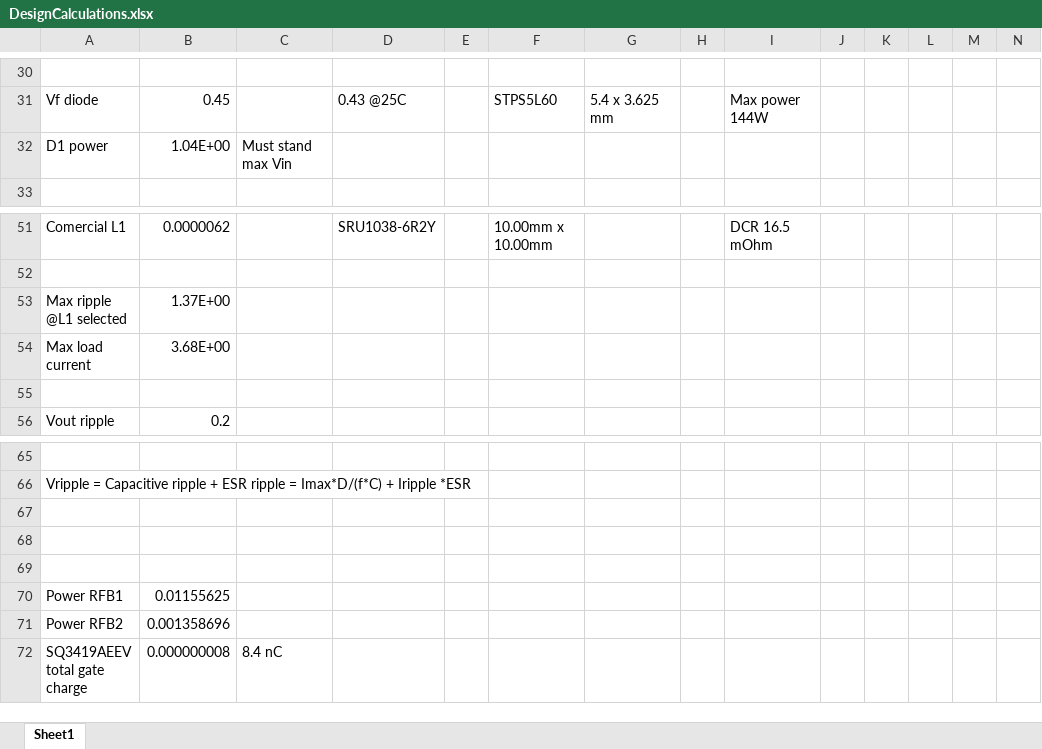
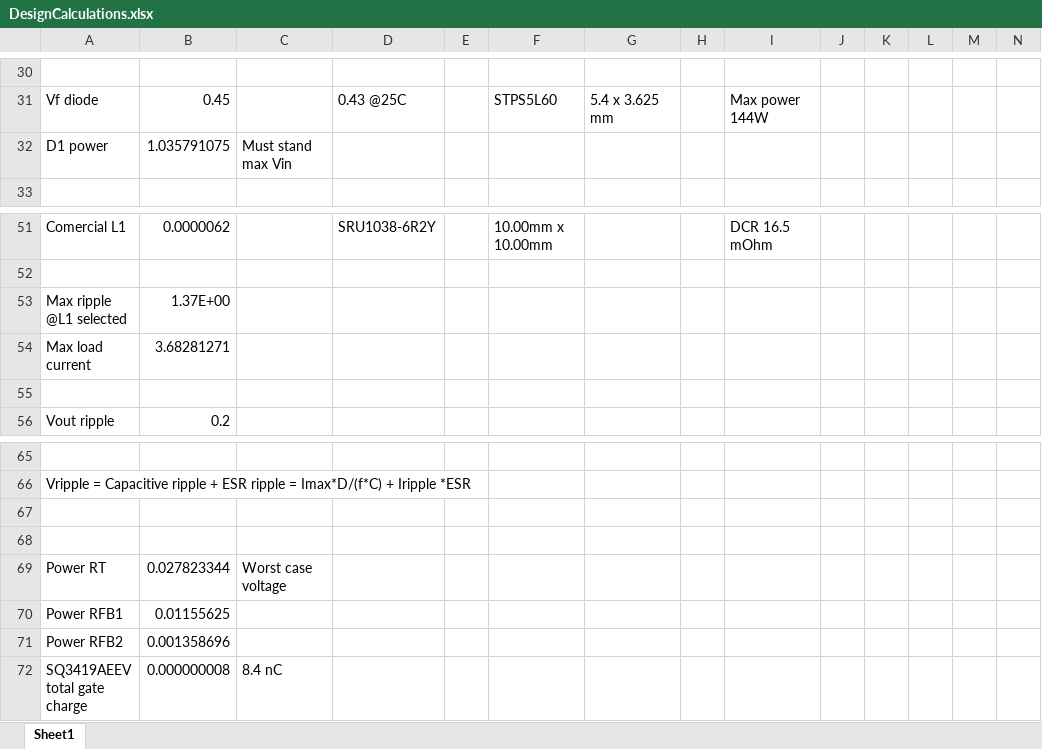
Before and after one commit to cdcortesr/PowerSupplyDC_DC, an Excel workbook: DesignCalculations.xlsx, sheet Sheet1, drawn as a sheet; only a part is shown, gaps mark what is left out; values as stored, in another font and other column widths than the file's, no borders; rows hold the shown columns only; the diff names each change by its address in the sheet, - before the commit and + after, or states it on an @@ line.

```diff
--- a/DesignCalculations.xlsx (sheet Sheet1)
+++ b/DesignCalculations.xlsx (sheet Sheet1)
-B32: 1.04E+00
+B32: 1.035791075
-B54: 3.68E+00
+B54: 3.68281271
-row 69: (empty)
+row 69: Power RT | 0.027823344 | Worst case voltage
```
Also changed, not shown: 38 other files.
